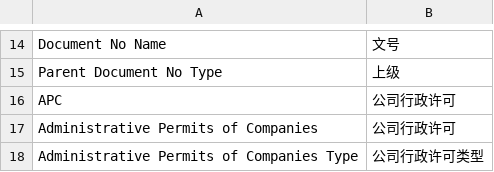
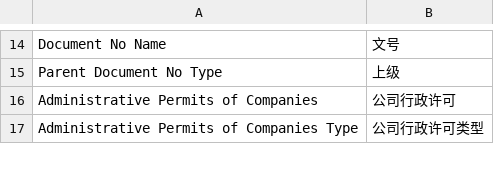
Before and after one commit to xuguim/erpnext_china_mdm, a CSV file: erpnext_china_mdm/translations/zh.csv, drawn as a sheet; only a part is shown, gaps mark what is left out; the diff names each change by its address in the sheet, - before the commit and + after, or states it on an @@ line.

Commit message:
fix: update zh.csv

```diff
--- a/erpnext_china_mdm/translations/zh.csv
+++ b/erpnext_china_mdm/translations/zh.csv
-row 16: APC | 公司行政许可
```
